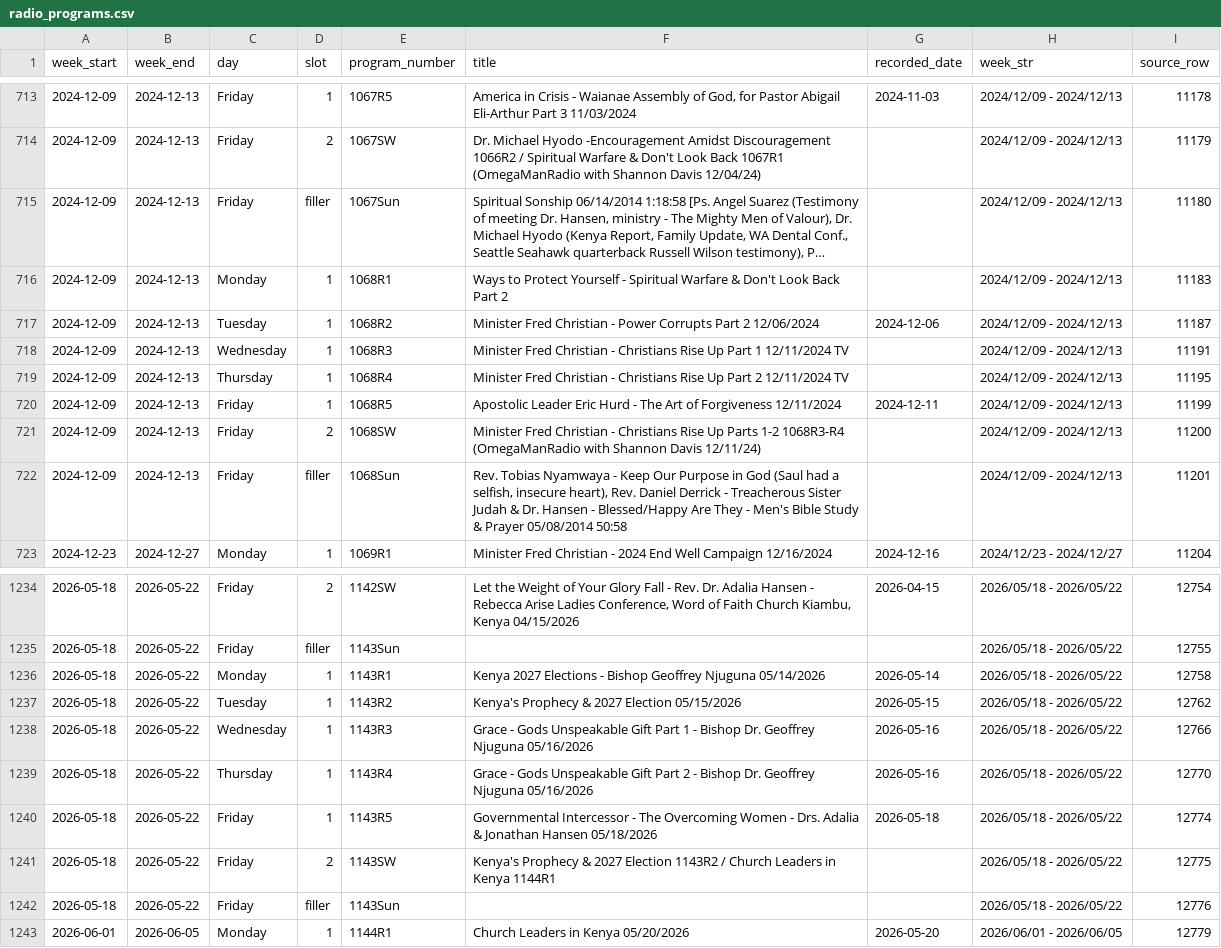
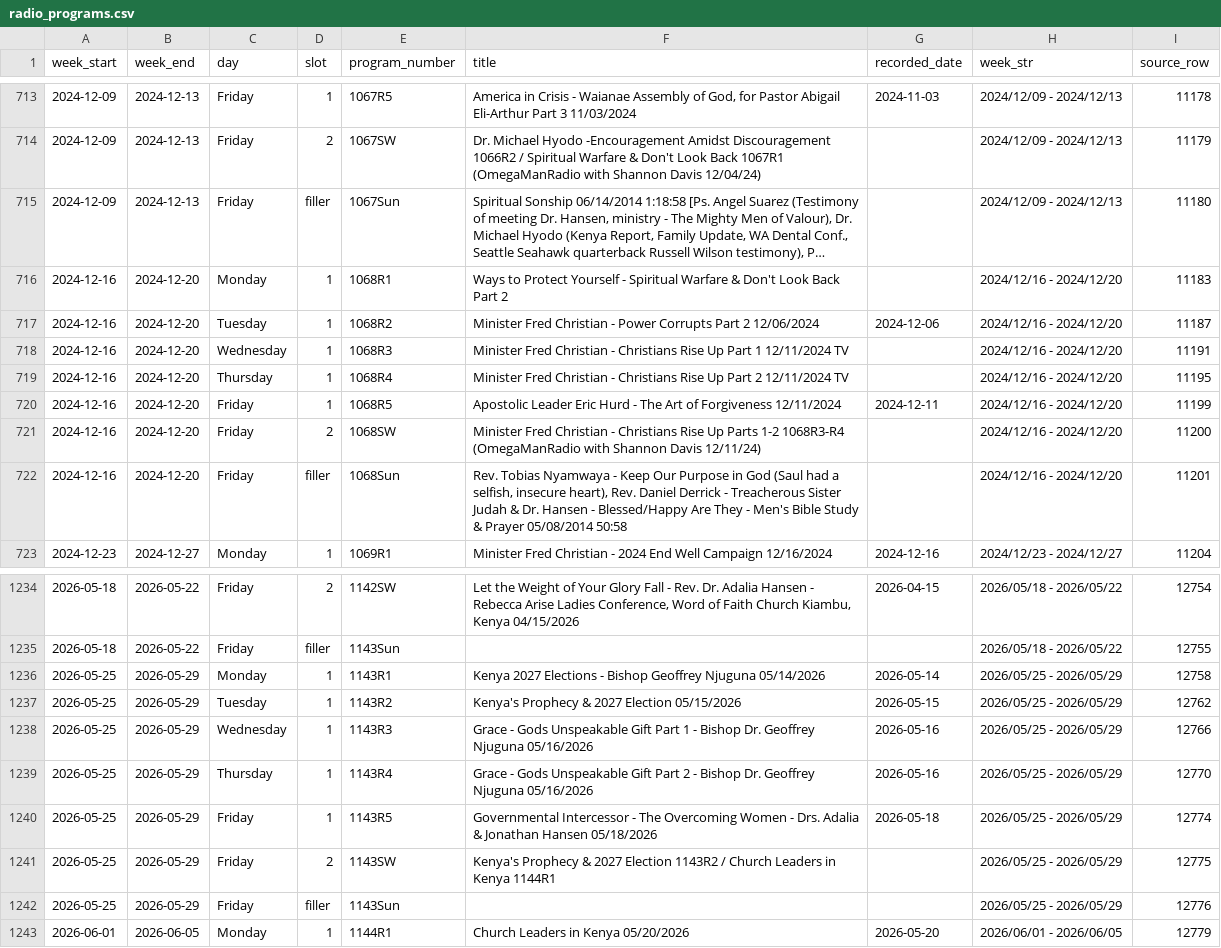
Before and after one commit to JHansenWMI/rumble-WMI-videos, a CSV file: Intra Support Files/radio_programs.csv, drawn as a sheet; only a part is shown, gaps mark what is left out; long unchanged cells end in …; the diff names each change by its address in the sheet, - before the commit and + after, or states it on an @@ line.

Commit message:
normalizing radio data

```diff
--- a/Intra Support Files/radio_programs.csv
+++ b/Intra Support Files/radio_programs.csv
-A716:A722 (week_start): 2024-12-09
+A716:A722 (week_start): 2024-12-16
-B716:B722 (week_end): 2024-12-13
+B716:B722 (week_end): 2024-12-20
-H716:H722 (week_str): 2024/12/09 - 2024/12/13
+H716:H722 (week_str): 2024/12/16 - 2024/12/20
-A1236:A1242 (week_start): 2026-05-18
+A1236:A1242 (week_start): 2026-05-25
-B1236:B1242 (week_end): 2026-05-22
+B1236:B1242 (week_end): 2026-05-29
-H1236:H1242 (week_str): 2026/05/18 - 2026/05/22
+H1236:H1242 (week_str): 2026/05/25 - 2026/05/29
```
Also changed, not shown: 4 other files.
